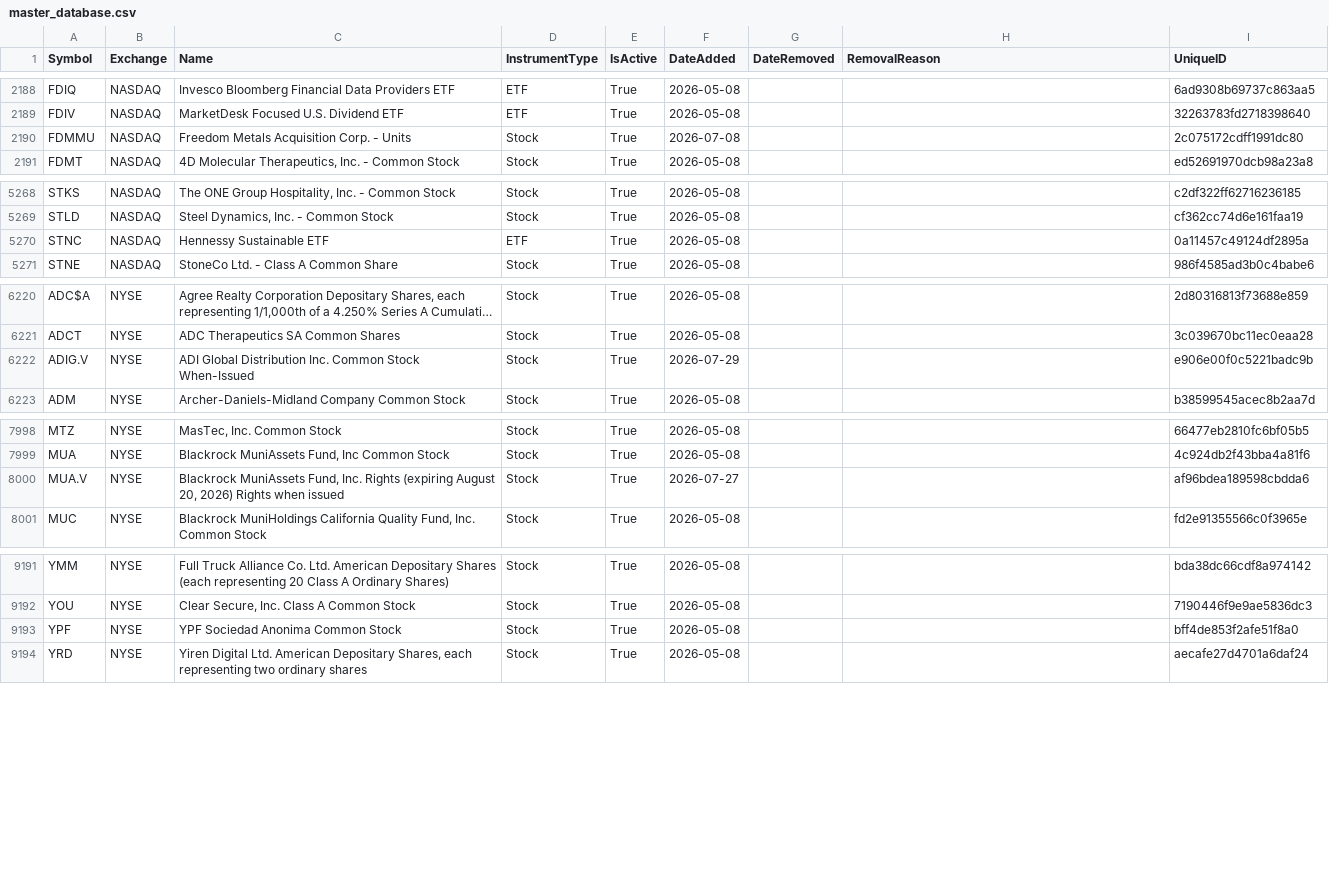
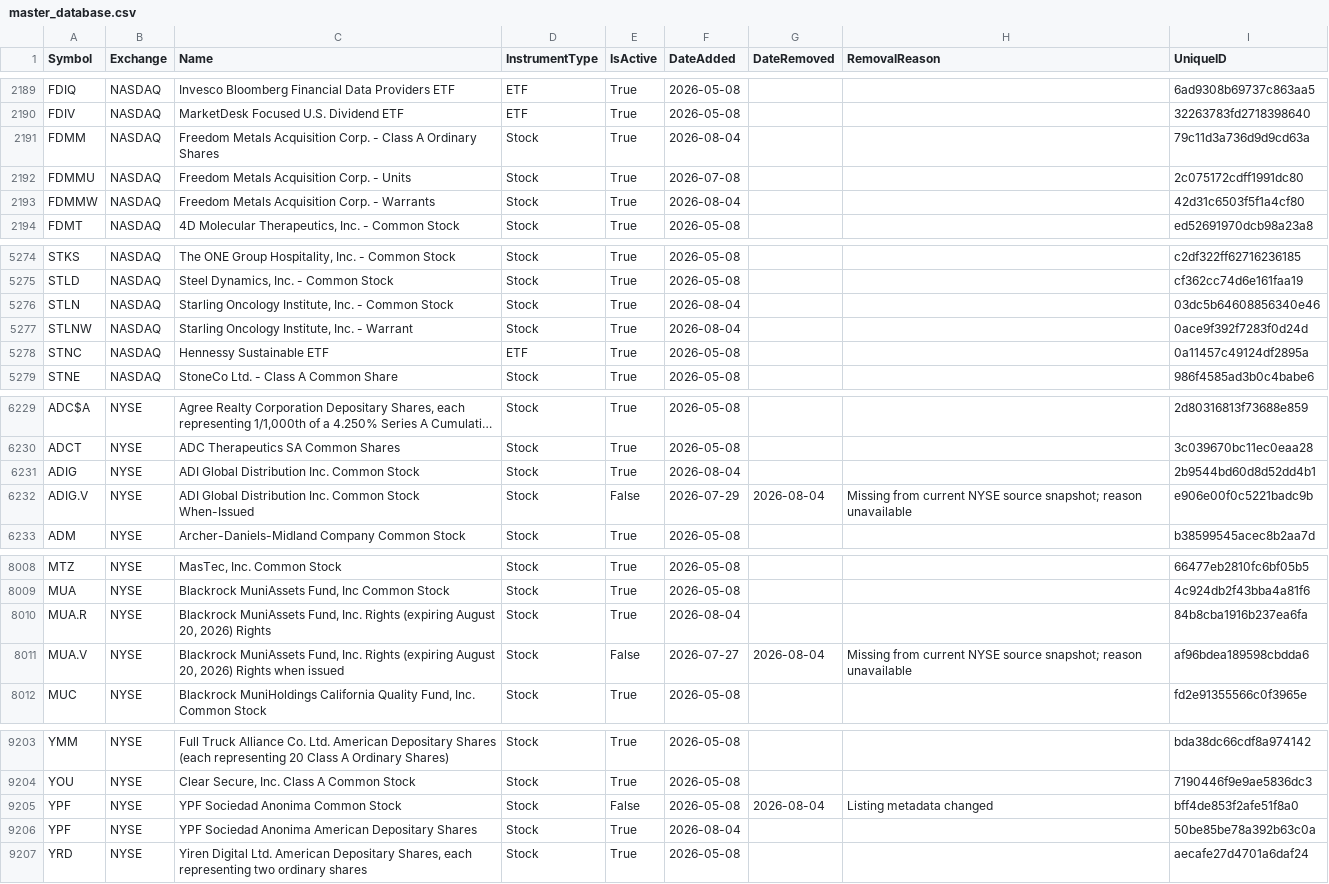
Before and after one commit to mrft/ticker-chronicle, a CSV file: data/master_database.csv, drawn as a sheet; only a part is shown, gaps mark what is left out; long unchanged cells end in …; addresses are those after the commit; the diff covers the shown part only; the diff names each change by its address in the sheet, - before the commit and + after, or states it on an @@ line.

```diff
--- a/data/master_database.csv
+++ b/data/master_database.csv
+row 2191: FDMM | NASDAQ | Freedom Metals Acquisition Corp. - Class A Ordinary Shares | Stock | True | 2026-08-04 |  |  | 79c11d3a736d9d9cd63a
+row 2193: FDMMW | NASDAQ | Freedom Metals Acquisition Corp. - Warrants | Stock | True | 2026-08-04 |  |  | 42d31c6503f5f1a4cf80
+row 5276: STLN | NASDAQ | Starling Oncology Institute, Inc. - Common Stock | Stock | True | 2026-08-04 |  |  | 03dc5b64608856340e46
+row 5277: STLNW | NASDAQ | Starling Oncology Institute, Inc. - Warrant | Stock | True | 2026-08-04 |  |  | 0ace9f392f7283f0d24d
+row 6231: ADIG | NYSE | ADI Global Distribution Inc. Common Stock | Stock | True | 2026-08-04 |  |  | 2b9544bd60d8d52dd4b1
-E6232 (IsActive): True
+E6232 (IsActive): False
-G6232 (DateRemoved): (empty)
+G6232 (DateRemoved): 2026-08-04
-H6232 (RemovalReason): (empty)
+H6232 (RemovalReason): Missing from current NYSE source snapshot; reason unavailable
+row 8010: MUA.R | NYSE | Blackrock MuniAssets Fund, Inc. Rights (expiring August 20, 2026) Rights | Stock | True | 2026-08-04 |  |  | 84b8cba1916b237ea6fa
-E8011 (IsActive): True
+E8011 (IsActive): False
-G8011 (DateRemoved): (empty)
+G8011 (DateRemoved): 2026-08-04
-H8011 (RemovalReason): (empty)
+H8011 (RemovalReason): Missing from current NYSE source snapshot; reason unavailable
+row 9205: YPF | NYSE | YPF Sociedad Anonima Common Stock | Stock | False | 2026-05-08 | 2026-08-04 | Listing metadata changed | bff4de853f2afe51f8a0
-C9206 (Name): YPF Sociedad Anonima Common Stock
+C9206 (Name): YPF Sociedad Anonima American Depositary Shares
-F9206 (DateAdded): 2026-05-08
+F9206 (DateAdded): 2026-08-04
-I9206 (UniqueID): bff4de853f2afe51f8a0
+I9206 (UniqueID): 50be85be78a392b63c0a
```
Also changed, not shown: 6 added rows and 12 edited cells elsewhere in this file, data/raw/nasdaq.csv, data/raw/nyse.csv, 1 other file.
